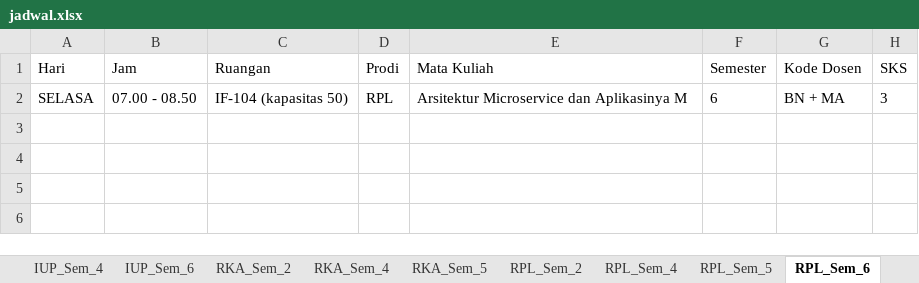
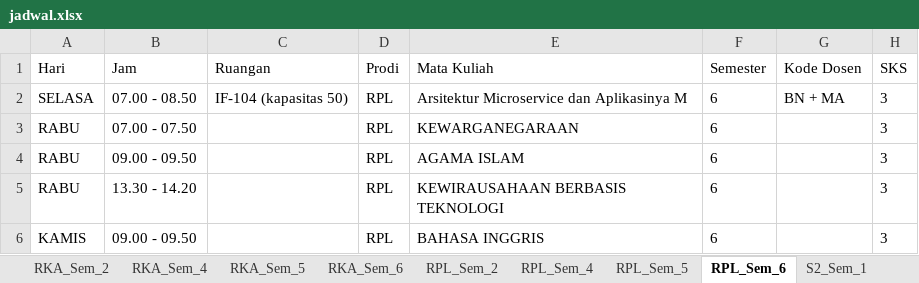
Before and after one commit to Shabrinashsf/IF-Jadwal-Semester-Mapping-Schedule, an Excel workbook: jadwal.xlsx, sheet RPL_Sem_6, drawn as a sheet; values as stored, in another font and other column widths than the file's, no borders; the diff names each change by its address in the sheet, - before the commit and + after, or states it on an @@ line.

```diff
--- a/jadwal.xlsx (sheet RPL_Sem_6)
+++ b/jadwal.xlsx (sheet RPL_Sem_6)
+sheet tab: RKA_Sem_6
+row 3: RABU | 07.00 - 07.50 |  | RPL | KEWARGANEGARAAN | 6 |  | 3
+row 4: RABU | 09.00 - 09.50 |  | RPL | AGAMA ISLAM | 6 |  | 3
+row 5: RABU | 13.30 - 14.20 |  | RPL | KEWIRAUSAHAAN BERBASIS TEKNOLOGI | 6 |  | 3
+row 6: KAMIS | 09.00 - 09.50 |  | RPL | BAHASA INGGRIS | 6 |  | 3
```
Also changed, not shown: sheet IUP_Sem_6, sheet IF_Sem_6, sheet IUP_Sem_2, sheet RKA_Sem_2, sheet IF_Sem_2, 2 other files.
